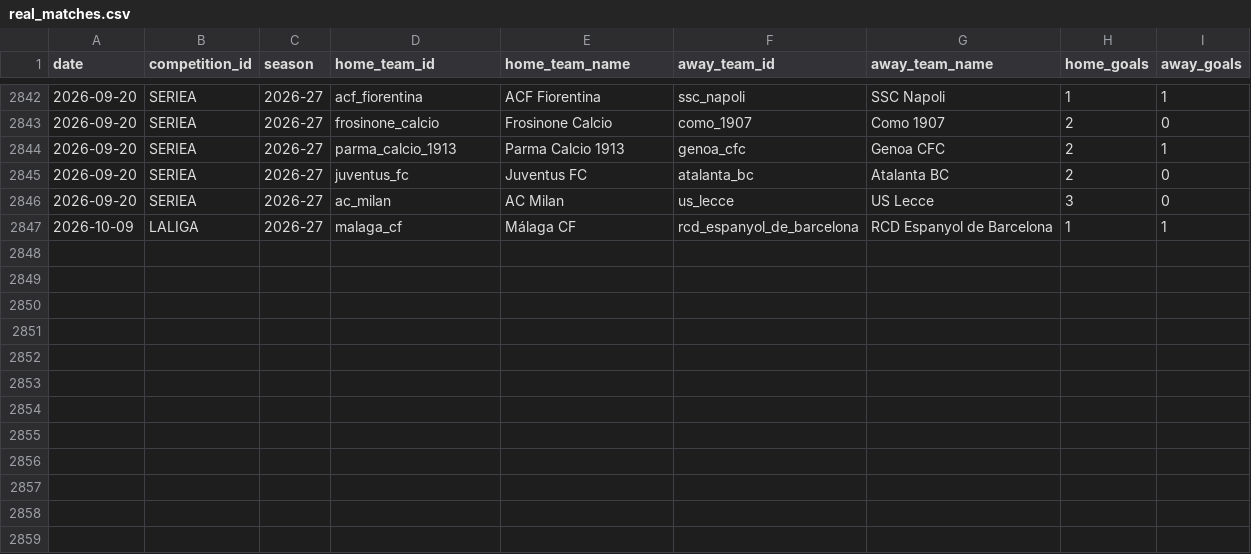
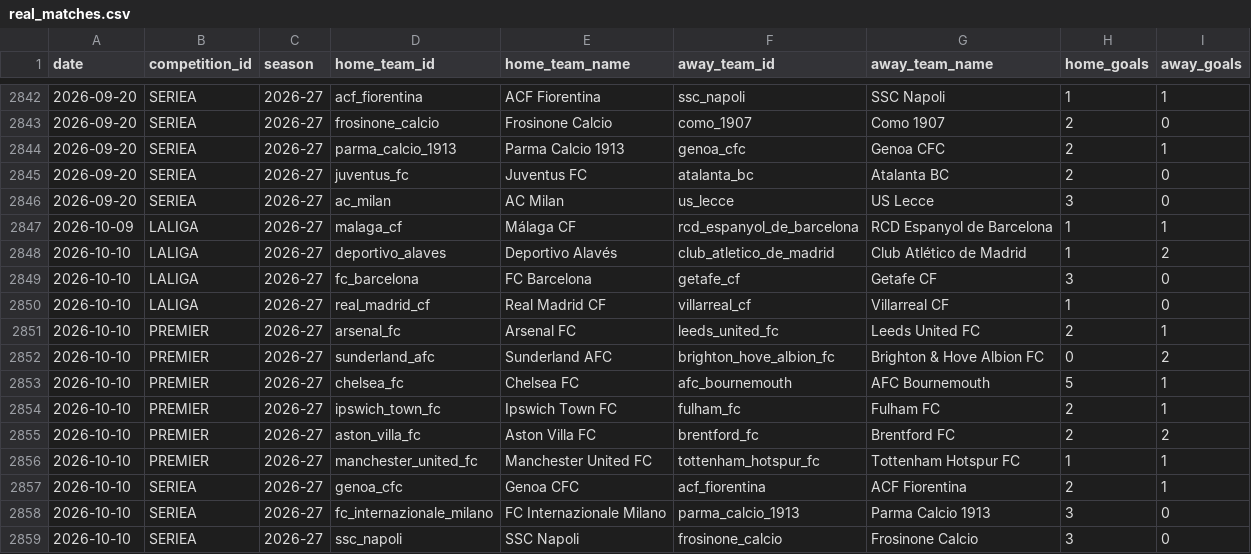
Before and after one commit to alesinho777/botinho777, a CSV file: data/raw/real_matches.csv, drawn as a sheet; only a part is shown, gaps mark what is left out; the diff names each change by its address in the sheet, - before the commit and + after, or states it on an @@ line.

```diff
--- a/data/raw/real_matches.csv
+++ b/data/raw/real_matches.csv
+row 2848: 2026-10-10 | LALIGA | 2026-27 | deportivo_alaves | Deportivo Alavés | club_atletico_de_madrid | Club Atlético de Madrid | 1 | 2
+row 2849: 2026-10-10 | LALIGA | 2026-27 | fc_barcelona | FC Barcelona | getafe_cf | Getafe CF | 3 | 0
+row 2850: 2026-10-10 | LALIGA | 2026-27 | real_madrid_cf | Real Madrid CF | villarreal_cf | Villarreal CF | 1 | 0
+row 2851: 2026-10-10 | PREMIER | 2026-27 | arsenal_fc | Arsenal FC | leeds_united_fc | Leeds United FC | 2 | 1
+row 2852: 2026-10-10 | PREMIER | 2026-27 | sunderland_afc | Sunderland AFC | brighton_hove_albion_fc | Brighton & Hove Albion FC | 0 | 2
+row 2853: 2026-10-10 | PREMIER | 2026-27 | chelsea_fc | Chelsea FC | afc_bournemouth | AFC Bournemouth | 5 | 1
+row 2854: 2026-10-10 | PREMIER | 2026-27 | ipswich_town_fc | Ipswich Town FC | fulham_fc | Fulham FC | 2 | 1
+row 2855: 2026-10-10 | PREMIER | 2026-27 | aston_villa_fc | Aston Villa FC | brentford_fc | Brentford FC | 2 | 2
+row 2856: 2026-10-10 | PREMIER | 2026-27 | manchester_united_fc | Manchester United FC | tottenham_hotspur_fc | Tottenham Hotspur FC | 1 | 1
+row 2857: 2026-10-10 | SERIEA | 2026-27 | genoa_cfc | Genoa CFC | acf_fiorentina | ACF Fiorentina | 2 | 1
+row 2858: 2026-10-10 | SERIEA | 2026-27 | fc_internazionale_milano | FC Internazionale Milano | parma_calcio_1913 | Parma Calcio 1913 | 3 | 0
+row 2859: 2026-10-10 | SERIEA | 2026-27 | ssc_napoli | SSC Napoli | frosinone_calcio | Frosinone Calcio | 3 | 0
```
Also changed, not shown: data/raw/upcoming_fixtures.csv.
